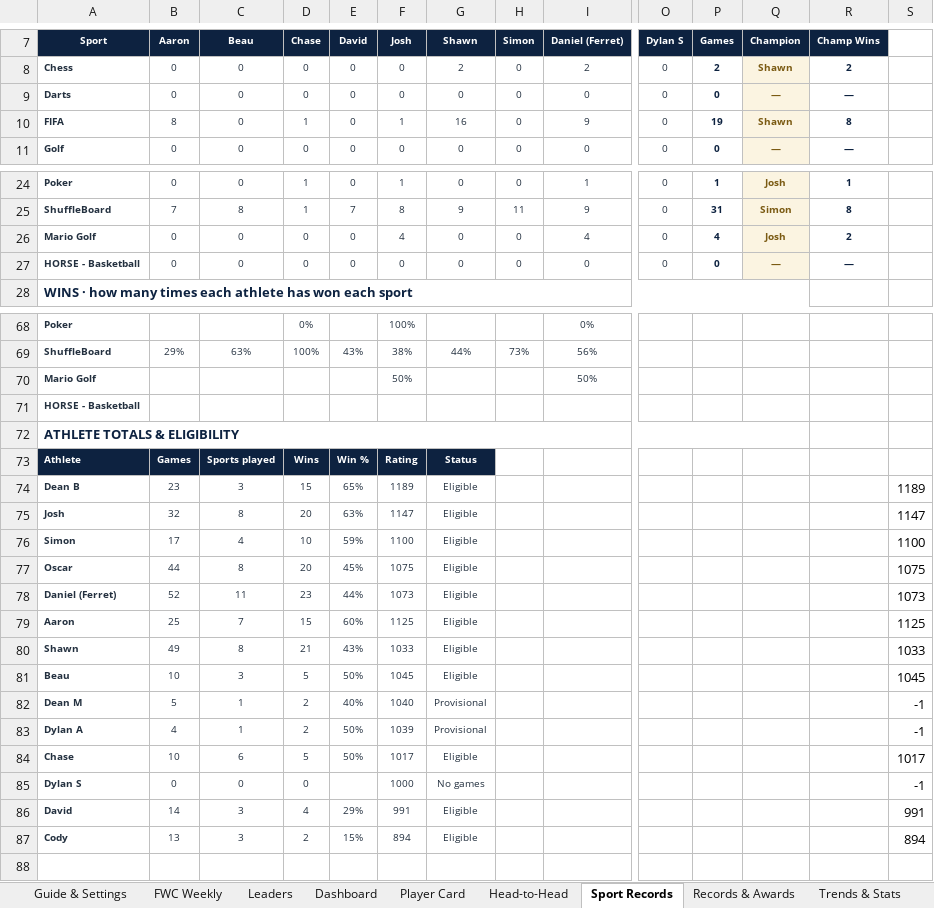
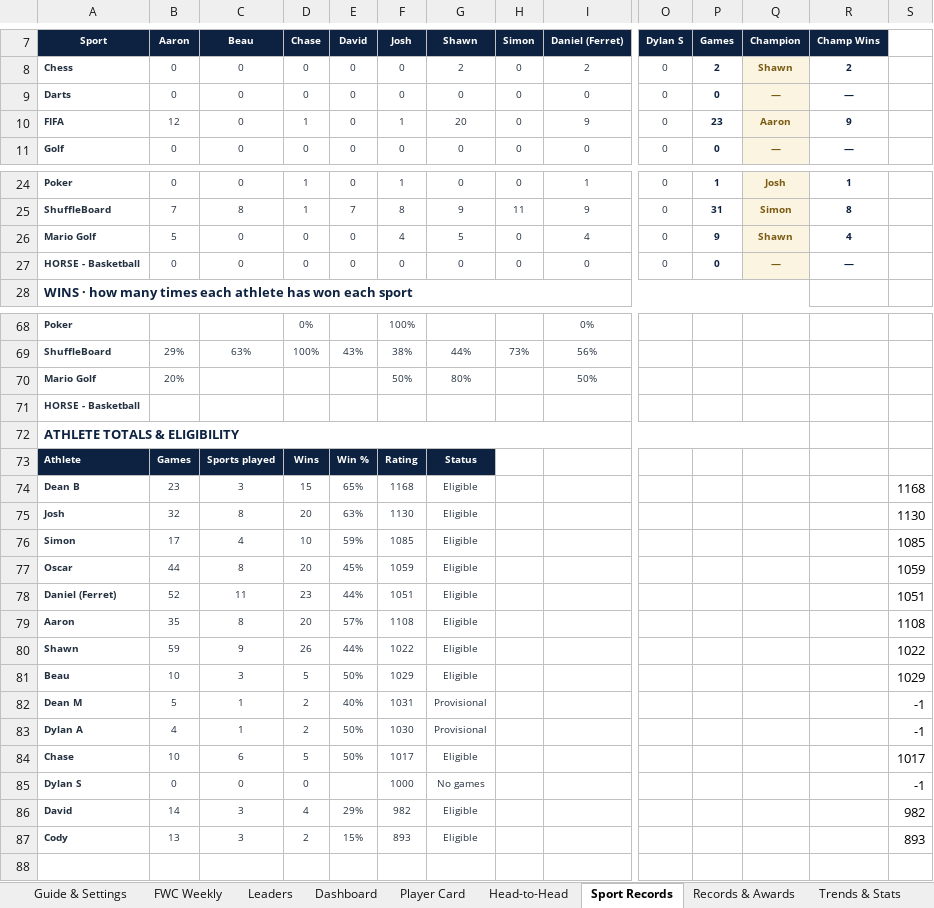
Before and after one commit to PeachyAUS/fwc, an Excel workbook: FWC_Championship_Tracker_8.xlsx, sheet Sport Records, drawn as a sheet; only a part is shown, gaps mark what is left out; values as stored, in another font and other column widths than the file's, no borders; conditional formats not drawn; removed rows and columns are numbered as before the commit, all else as after; rows hold the shown columns only; the diff covers the shown part only; the diff names each change by its address in the sheet, - before the commit and + after, or states it on an @@ line.

Commit message:
Games to 136, two-speed publishing

```diff
--- a/FWC_Championship_Tracker_8.xlsx (sheet Sport Records)
+++ b/FWC_Championship_Tracker_8.xlsx (sheet Sport Records)
-B10 (Aaron): 8
+B10 (Aaron): 12
-G10 (Shawn): 16
+G10 (Shawn): 20
-P10 (Games): 19
+P10 (Games): 23
-Q10 (Champion): Shawn
+Q10 (Champion): Aaron
-R10 (Champ Wins): 8
+R10 (Champ Wins): 9
-B26 (Aaron): 0
+B26 (Aaron): 5
-G26 (Shawn): 0
+G26 (Shawn): 5
-P26 (Games): 4
+P26 (Games): 9
-Q26 (Champion): Josh
+Q26 (Champion): Shawn
-R26 (Champ Wins): 2
+R26 (Champ Wins): 4
-B70 (Aaron): (empty)
+B70 (Aaron): 20%
-G70 (Shawn): (empty)
+G70 (Shawn): 80%
-F74 (Josh): 1189
+F74 (Josh): 1168
-S74: 1189
+S74: 1168
-F75 (Josh): 1147
+F75 (Josh): 1130
-S75: 1147
+S75: 1130
-F76 (Josh): 1100
+F76 (Josh): 1085
-S76: 1100
+S76: 1085
-F77 (Josh): 1075
+F77 (Josh): 1059
-S77: 1075
+S77: 1059
-F78 (Josh): 1073
+F78 (Josh): 1051
-S78: 1073
+S78: 1051
-row 79: Aaron | 25 | 7 | 15 | 60% | 1125 | Eligible |  |  |  |  |  |  | 1125
-row 80: Shawn | 49 | 8 | 21 | 43% | 1033 | Eligible |  |  |  |  |  |  | 1033
+row 79: Aaron | 35 | 8 | 20 | 57% | 1108 | Eligible |  |  |  |  |  |  | 1108
+row 80: Shawn | 59 | 9 | 26 | 44% | 1022 | Eligible |  |  |  |  |  |  | 1022
-F81 (Josh): 1045
+F81 (Josh): 1029
-S81: 1045
+S81: 1029
-F82 (Josh): 1040
+F82 (Josh): 1031
-F83 (Josh): 1039
+F83 (Josh): 1030
-F86 (Josh): 991
+F86 (Josh): 982
-S86: 991
+S86: 982
-F87 (Josh): 894
+F87 (Josh): 893
-S87: 894
+S87: 893
```
Also changed, not shown: 19 edited cells elsewhere in this sheet, sheet Match Log, sheet Dashboard, sheet Trends & Stats, sheet Records & Awards, sheet Player Card, sheet Leaders, 3 more sheets, other sheet tabs, formulas that keep their value, hidden cells, 1 other file.
